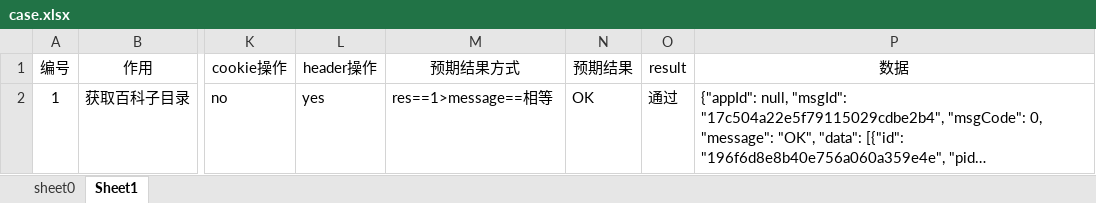
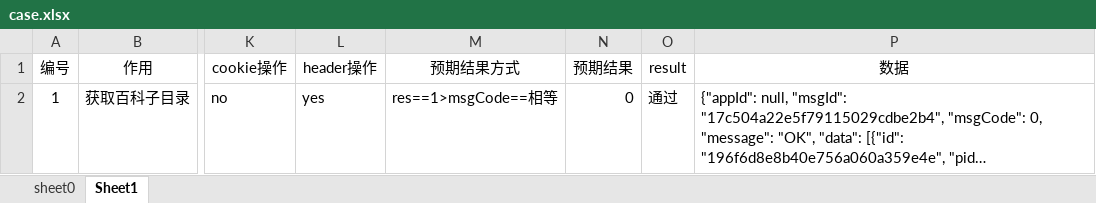
Before and after one commit to liuqinglin-cloud/blu-test, an Excel workbook: api_test/case.xlsx, sheet Sheet1, drawn as a sheet; only a part is shown, gaps mark what is left out; long unchanged cells end in …; values as stored, in another font and other column widths than the file's, no borders; the diff names each change by its address in the sheet, - before the commit and + after, or states it on an @@ line.

```diff
--- a/api_test/case.xlsx (sheet Sheet1)
+++ b/api_test/case.xlsx (sheet Sheet1)
-M2 (预期结果方式): res==1>message==相等
+M2 (预期结果方式): res==1>msgCode==相等
-N2 (预期结果): OK
+N2 (预期结果): 0
```
Also changed, not shown: 15 other files.
